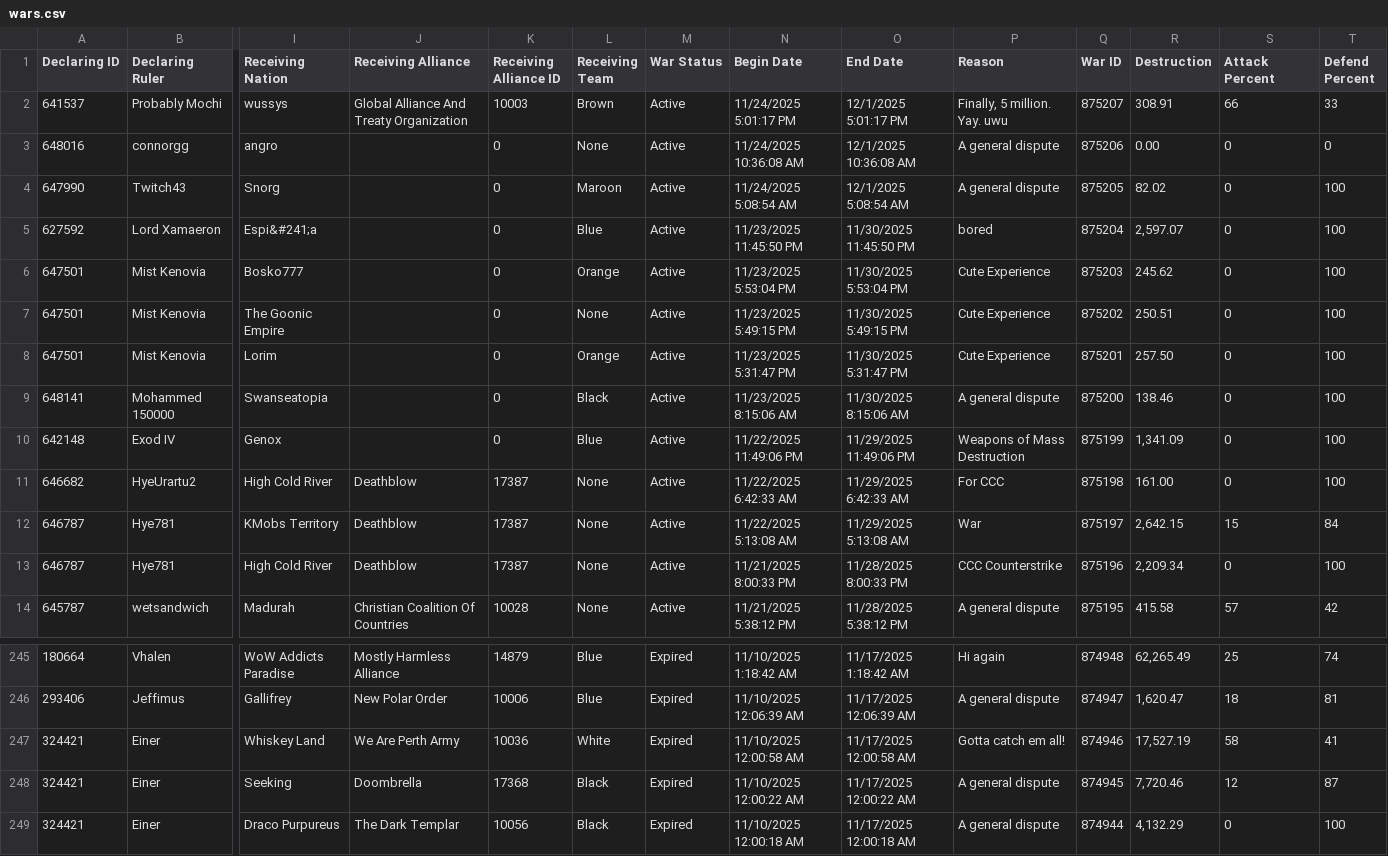
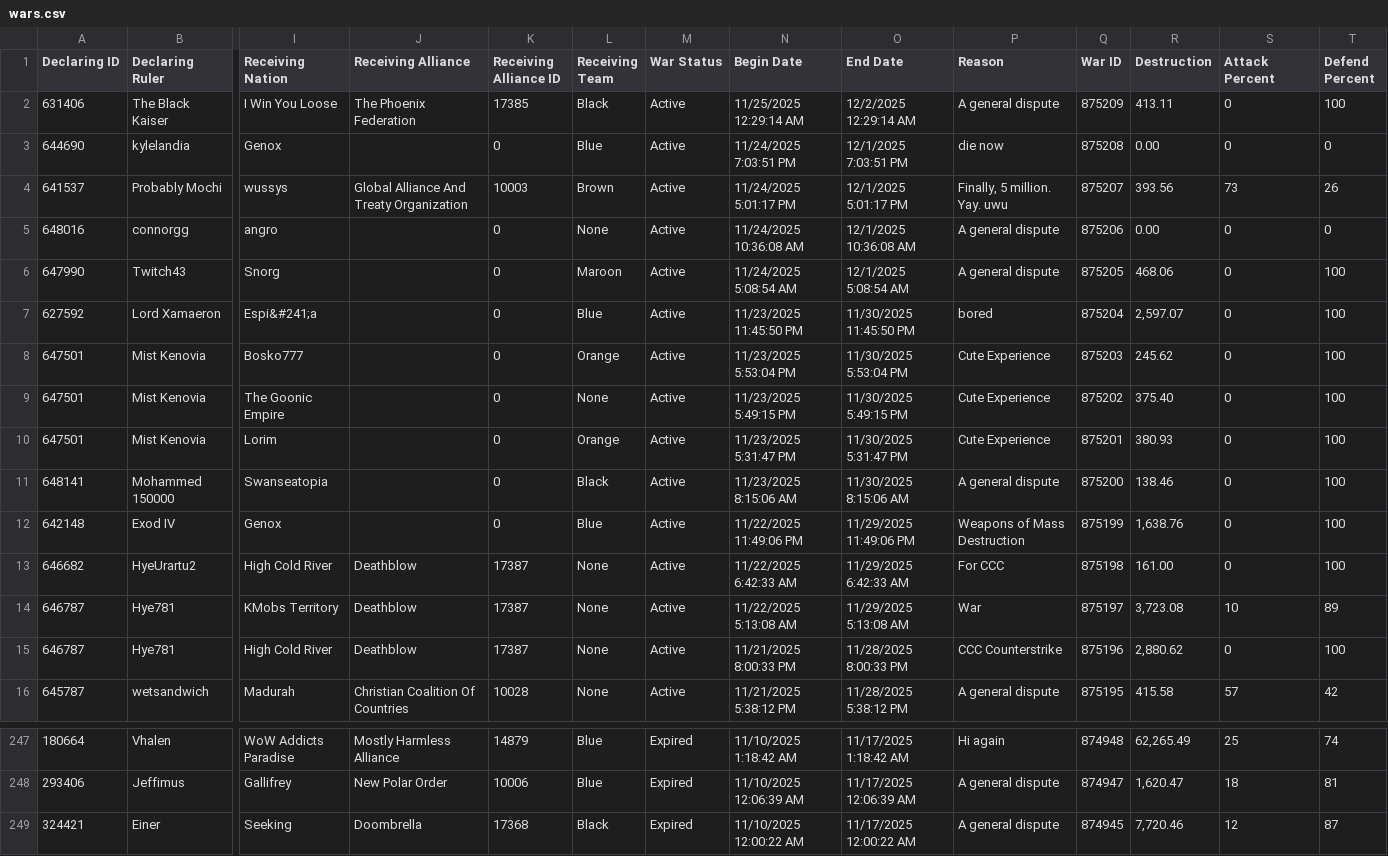
Before and after one commit to AldenPeterson/cybernations, a CSV file: backend/src/data/wars.csv, drawn as a sheet; only a part is shown, gaps mark what is left out; the shorter side is filled out with more unchanged rows; removed rows and columns are numbered as before the commit, all else as after; rows hold the shown columns only; the diff covers the shown part only; the diff names each change by its address in the sheet, - before the commit and + after, or states it on an @@ line.

```diff
--- a/backend/src/data/wars.csv
+++ b/backend/src/data/wars.csv
+row 2: 631406 | The Black Kaiser | I Win You Loose | The Phoenix Federation | 17385 | Black | Active | 11/25/2025 12:29:14 AM | 12/2/2025 12:29:14 AM | A general dispute | 875209 | 413.11 | 0 | 100
+row 3: 644690 | kylelandia | Genox |  | 0 | Blue | Active | 11/24/2025 7:03:51 PM | 12/1/2025 7:03:51 PM | die now | 875208 | 0.00 | 0 | 0
-R4 (Destruction): 308.91
+R4 (Destruction): 393.56
-S4 (Attack Percent): 66
+S4 (Attack Percent): 73
-T4 (Defend Percent): 33
+T4 (Defend Percent): 26
-R6 (Destruction): 82.02
+R6 (Destruction): 468.06
-R9 (Destruction): 250.51
+R9 (Destruction): 375.40
-R10 (Destruction): 257.50
+R10 (Destruction): 380.93
-R12 (Destruction): 1,341.09
+R12 (Destruction): 1,638.76
-R14 (Destruction): 2,642.15
+R14 (Destruction): 3,723.08
-S14 (Attack Percent): 15
+S14 (Attack Percent): 10
-T14 (Defend Percent): 84
+T14 (Defend Percent): 89
-R15 (Destruction): 2,209.34
+R15 (Destruction): 2,880.62
-row 247: 324421 | Einer | Whiskey Land | We Are Perth Army | 10036 | White | Expired | 11/10/2025 12:00:58 AM | 11/17/2025 12:00:58 AM | Gotta catch em all! | 874946 | 17,527.19 | 58 | 41
```
Also changed, not shown: 9 edited cells elsewhere in this file, backend/src/data/aid_offers.csv, backend/src/data/nations.csv, 4 other files.
